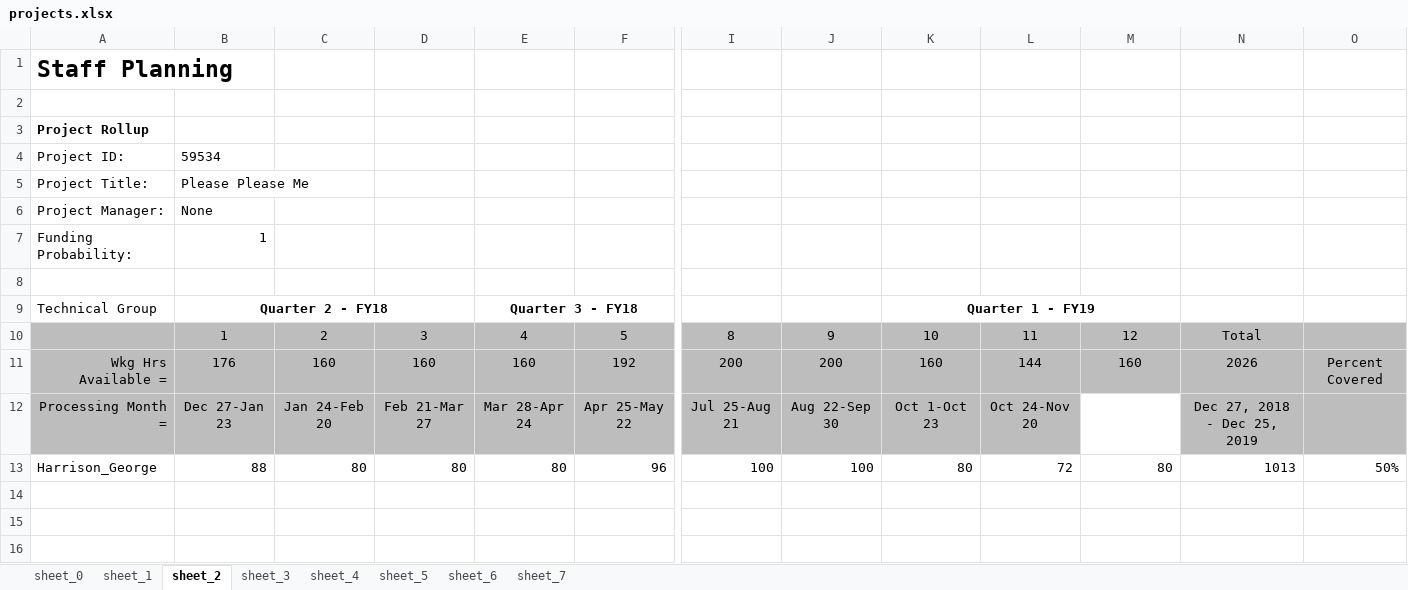
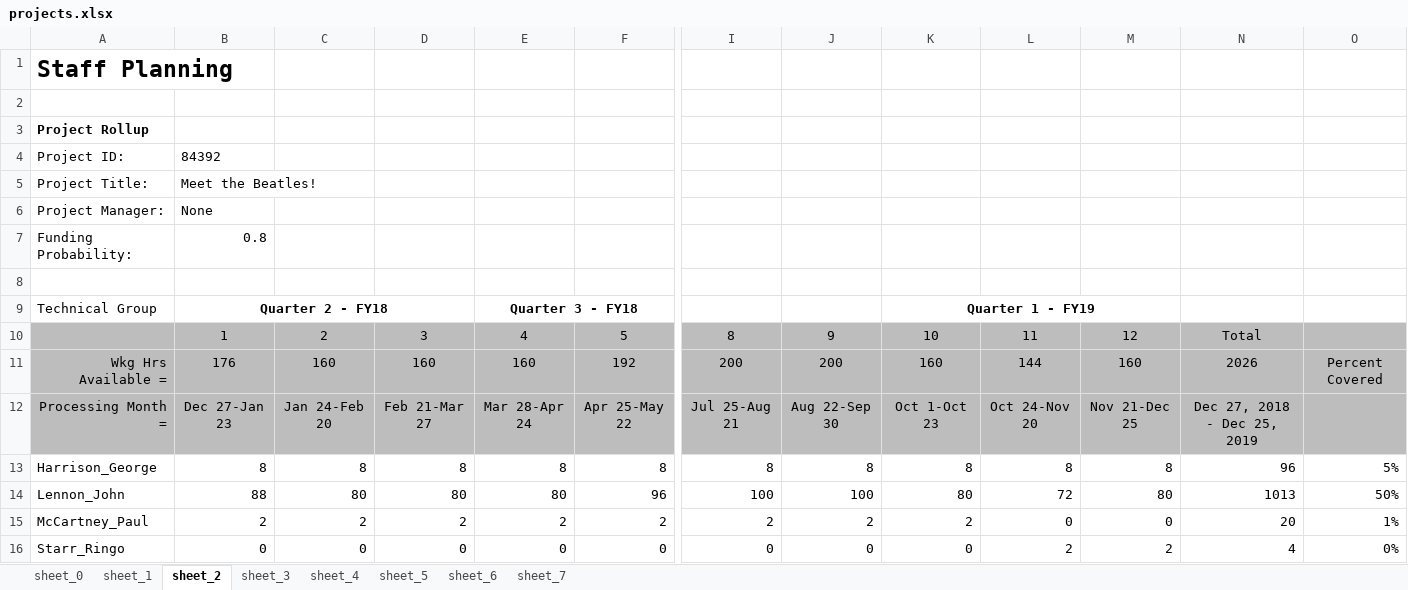
Before and after one commit to crvernon/labor_planner, an Excel workbook: example/outputs/projects.xlsx, sheet sheet_2, drawn as a sheet; only a part is shown, gaps mark what is left out; values as stored, in another font and other column widths than the file's, no borders; addresses are those after the commit; rows hold the shown columns only; the diff names each change by its address in the sheet, - before the commit and + after, or states it on an @@ line.

```diff
--- a/example/outputs/projects.xlsx (sheet sheet_2)
+++ b/example/outputs/projects.xlsx (sheet sheet_2)
-B4: 59534
+B4: 84392
-B5: Please Please Me
+B5: Meet the Beatles!
-B7: 1
+B7: 0.8
-M12: (empty)
+M12: Nov 21-Dec 25
-M12 fill: none
+M12 fill: #BDBDBD
+row 13: Harrison_George | 8 | 8 | 8 | 8 | 8 | 8 | 8 | 8 | 8 | 8 | 96 | 5%
-A14: Harrison_George
+A14: Lennon_John
+row 15: McCartney_Paul | 2 | 2 | 2 | 2 | 2 | 2 | 2 | 2 | 0 | 0 | 20 | 1%
+row 16: Starr_Ringo | 0 | 0 | 0 | 0 | 0 | 0 | 0 | 0 | 2 | 2 | 4 | 0%
```
Also changed, not shown: sheet sheet_1, sheet sheet_0, sheet sheet_3, sheet sheet_5, sheet sheet_6, sheet sheet_7, 1 more sheet, example/outputs/individual_staff_summary.xlsx, example/outputs/overview_chart.xlsx, 7 other files.
